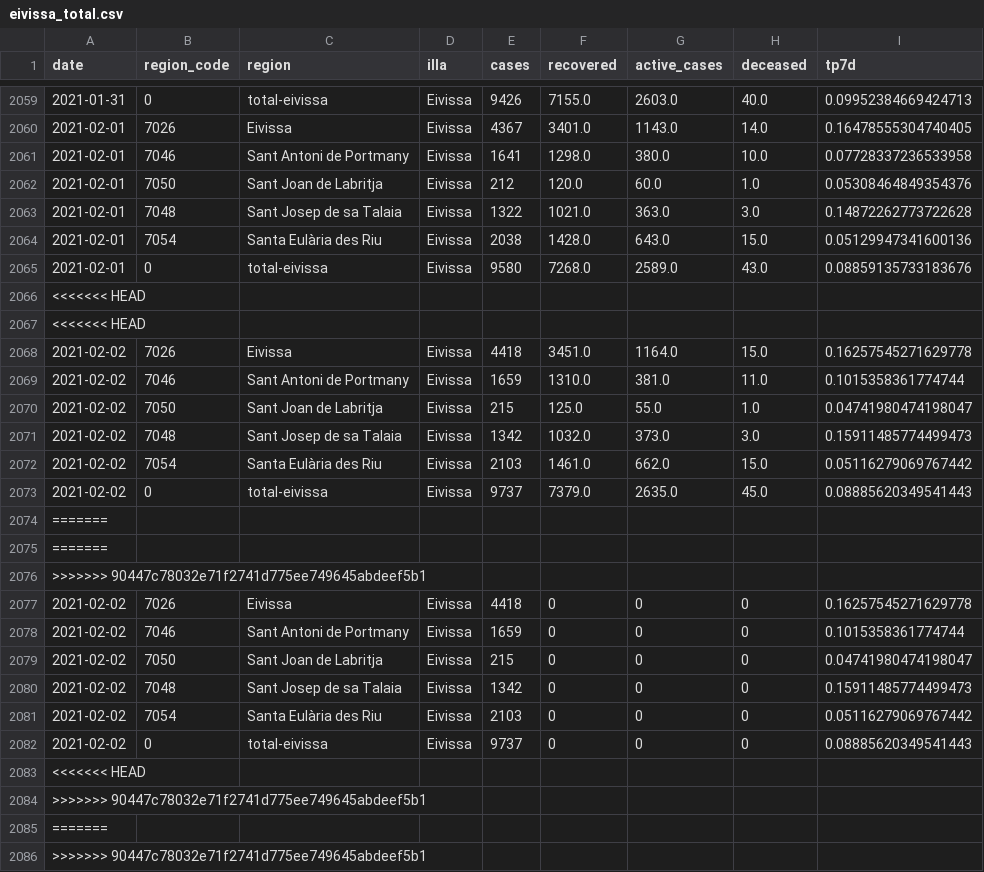
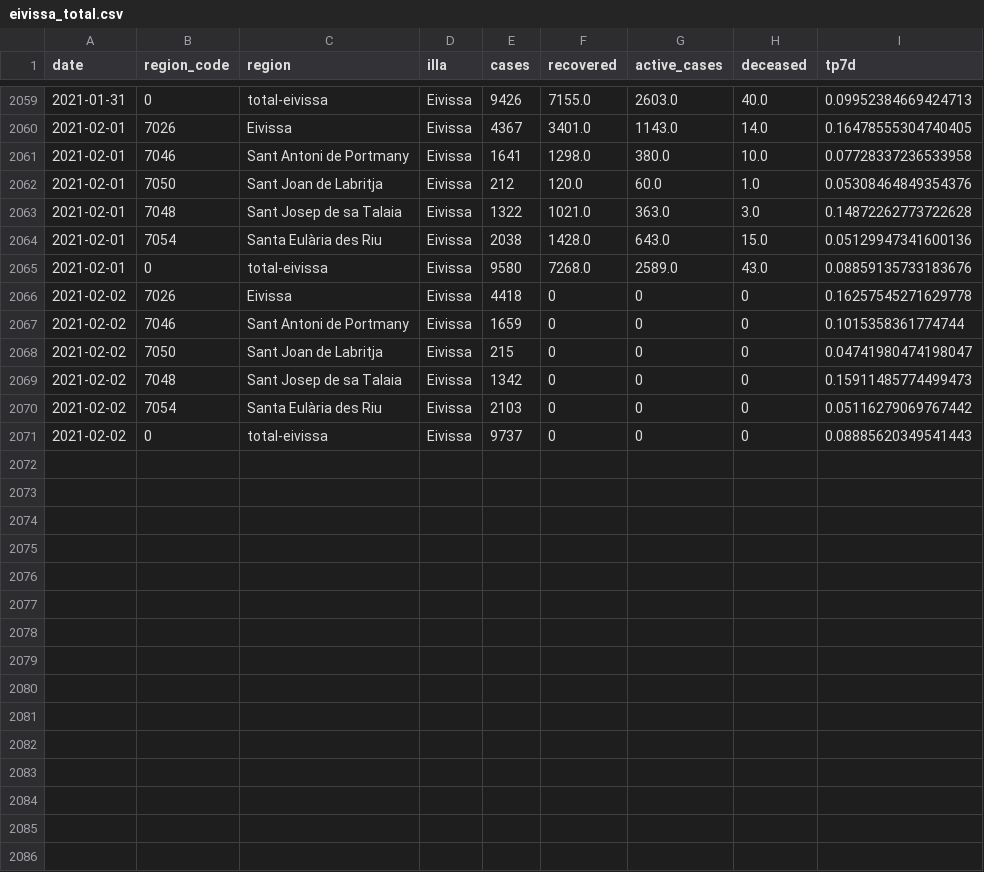
Before and after one commit to jaumeperello/covid_ib, a CSV file: data/eivissa_total.csv, drawn as a sheet; only a part is shown, gaps mark what is left out; the diff names each change by its address in the sheet, - before the commit and + after, or states it on an @@ line.

```diff
--- a/data/eivissa_total.csv
+++ b/data/eivissa_total.csv
-row 2066: <<<<<<< HEAD
-row 2067: <<<<<<< HEAD
-row 2068: 2021-02-02 | 7026 | Eivissa | Eivissa | 4418 | 3451.0 | 1164.0 | 15.0 | 0.16257545271629778
-row 2069: 2021-02-02 | 7046 | Sant Antoni de Portmany | Eivissa | 1659 | 1310.0 | 381.0 | 11.0 | 0.1015358361774744
-row 2070: 2021-02-02 | 7050 | Sant Joan de Labritja | Eivissa | 215 | 125.0 | 55.0 | 1.0 | 0.04741980474198047
-row 2071: 2021-02-02 | 7048 | Sant Josep de sa Talaia | Eivissa | 1342 | 1032.0 | 373.0 | 3.0 | 0.15911485774499473
-row 2072: 2021-02-02 | 7054 | Santa Eulària des Riu | Eivissa | 2103 | 1461.0 | 662.0 | 15.0 | 0.05116279069767442
-row 2073: 2021-02-02 | 0 | total-eivissa | Eivissa | 9737 | 7379.0 | 2635.0 | 45.0 | 0.08885620349541443
-row 2074: =======
-row 2075: =======
-row 2076: >>>>>>> 90447c78032e71f2741d775ee749645abdeef5b1
-row 2083: <<<<<<< HEAD
-row 2084: >>>>>>> 90447c78032e71f2741d775ee749645abdeef5b1
-row 2085: =======
-row 2086: >>>>>>> 90447c78032e71f2741d775ee749645abdeef5b1
```
Also changed, not shown: data/formentera_total.csv, data/menorca_total.csv, 2 other files.
